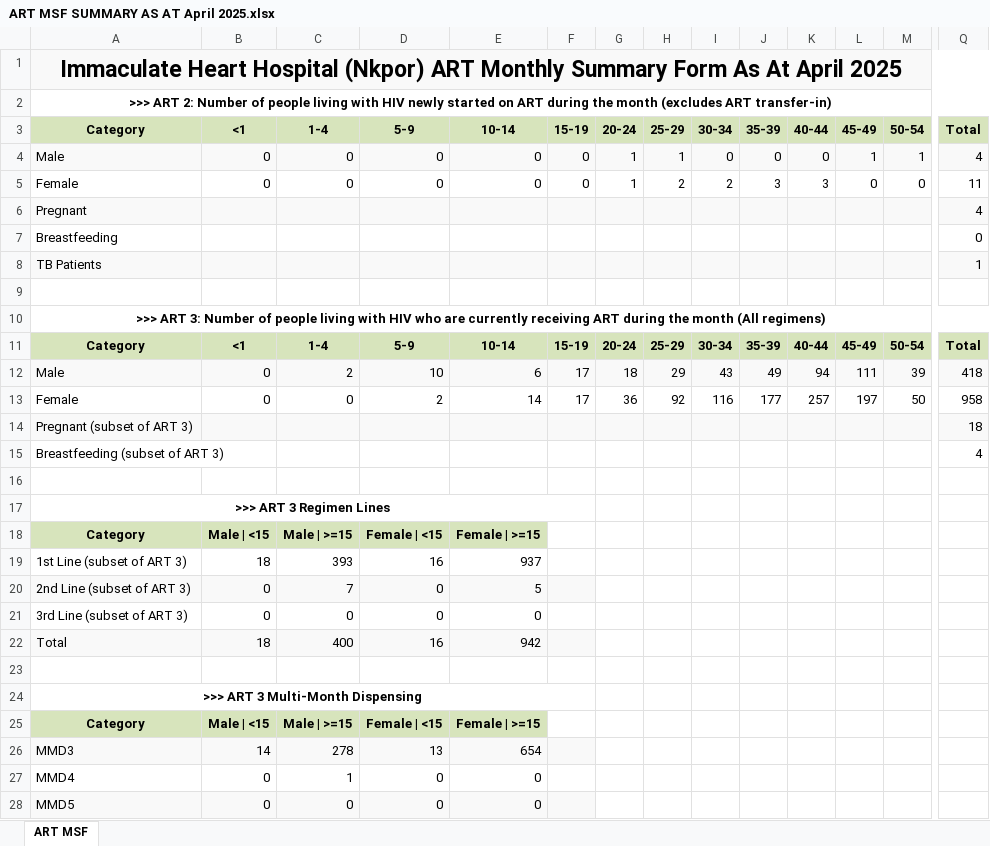
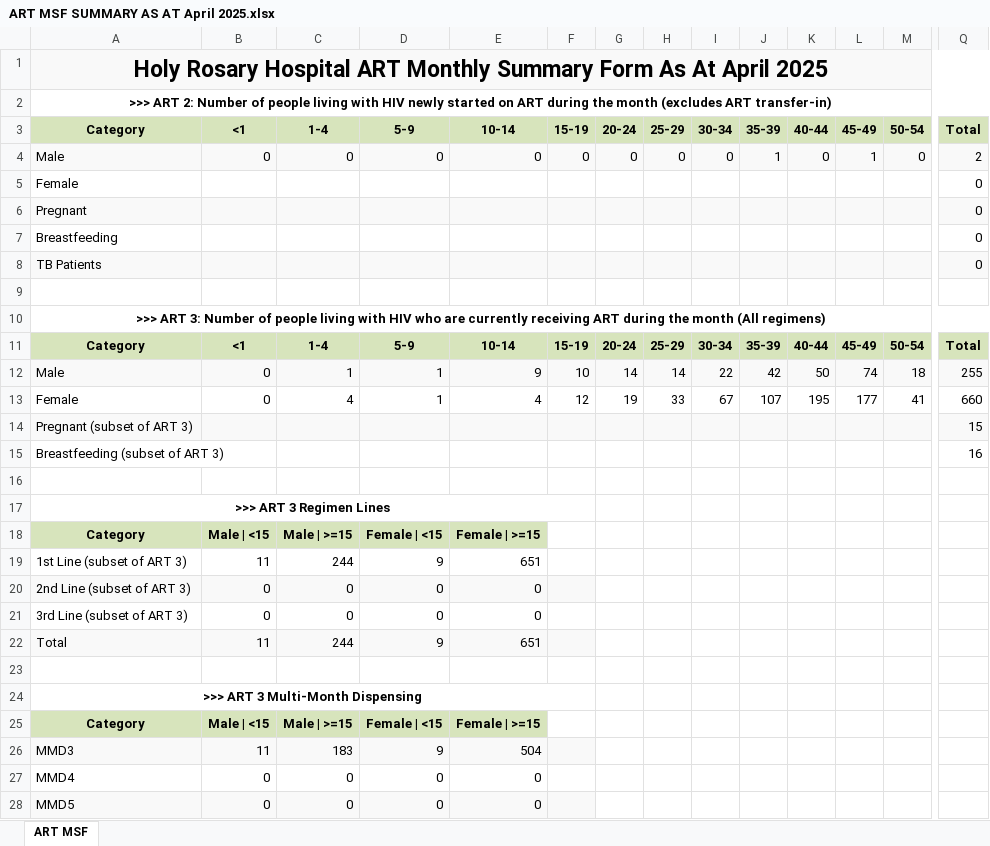
Before and after one commit to Netocodez/MSF-Calculator, an Excel workbook: ART MSF SUMMARY AS AT April 2025.xlsx, sheet ART MSF, drawn as a sheet; only a part is shown, gaps mark what is left out; values as stored, in another font and other column widths than the file's, no borders; removed rows and columns are numbered as before the commit, all else as after; rows hold the shown columns only; the diff covers the shown part only; the diff names each change by its address in the sheet, - before the commit and + after, or states it on an @@ line.

```diff
--- a/ART MSF SUMMARY AS AT April 2025.xlsx (sheet ART MSF)
+++ b/ART MSF SUMMARY AS AT April 2025.xlsx (sheet ART MSF)
-A1: Immaculate Heart Hospital (Nkpor) ART Monthly…
+A1: Holy Rosary Hospital ART Monthly…
-G4: 1
+G4: 0
-H4: 1
+H4: 0
-J4: 0
+J4: 1
-M4: 1
+M4: 0
-Q4: 4
+Q4: 2
-row 5: Female | 0 | 0 | 0 | 0 | 0 | 1 | 2 | 2 | 3 | 3 | 0 | 0 | 11
+row 5: Female |  |  |  |  |  |  |  |  |  |  |  |  | 0
-Q6: 4
+Q6: 0
-Q8: 1
+Q8: 0
-row 12: Male | 0 | 2 | 10 | 6 | 17 | 18 | 29 | 43 | 49 | 94 | 111 | 39 | 418
-row 13: Female | 0 | 0 | 2 | 14 | 17 | 36 | 92 | 116 | 177 | 257 | 197 | 50 | 958
+row 12: Male | 0 | 1 | 1 | 9 | 10 | 14 | 14 | 22 | 42 | 50 | 74 | 18 | 255
+row 13: Female | 0 | 4 | 1 | 4 | 12 | 19 | 33 | 67 | 107 | 195 | 177 | 41 | 660
-Q14: 18
+Q14: 15
-Q15: 4
+Q15: 16
-row 19: 1st Line (subset of ART 3) | 18 | 393 | 16 | 937
+row 19: 1st Line (subset of ART 3) | 11 | 244 | 9 | 651
-C20: 7
+C20: 0
-E20: 5
+E20: 0
-row 22: Total | 18 | 400 | 16 | 942
+row 22: Total | 11 | 244 | 9 | 651
-row 26: MMD3 | 14 | 278 | 13 | 654
+row 26: MMD3 | 11 | 183 | 9 | 504
-C27: 1
+C27: 0
```
Also changed, not shown: 5 added rows, 5 removed rows and 100 edited cells elsewhere in this sheet, 1 other file.
